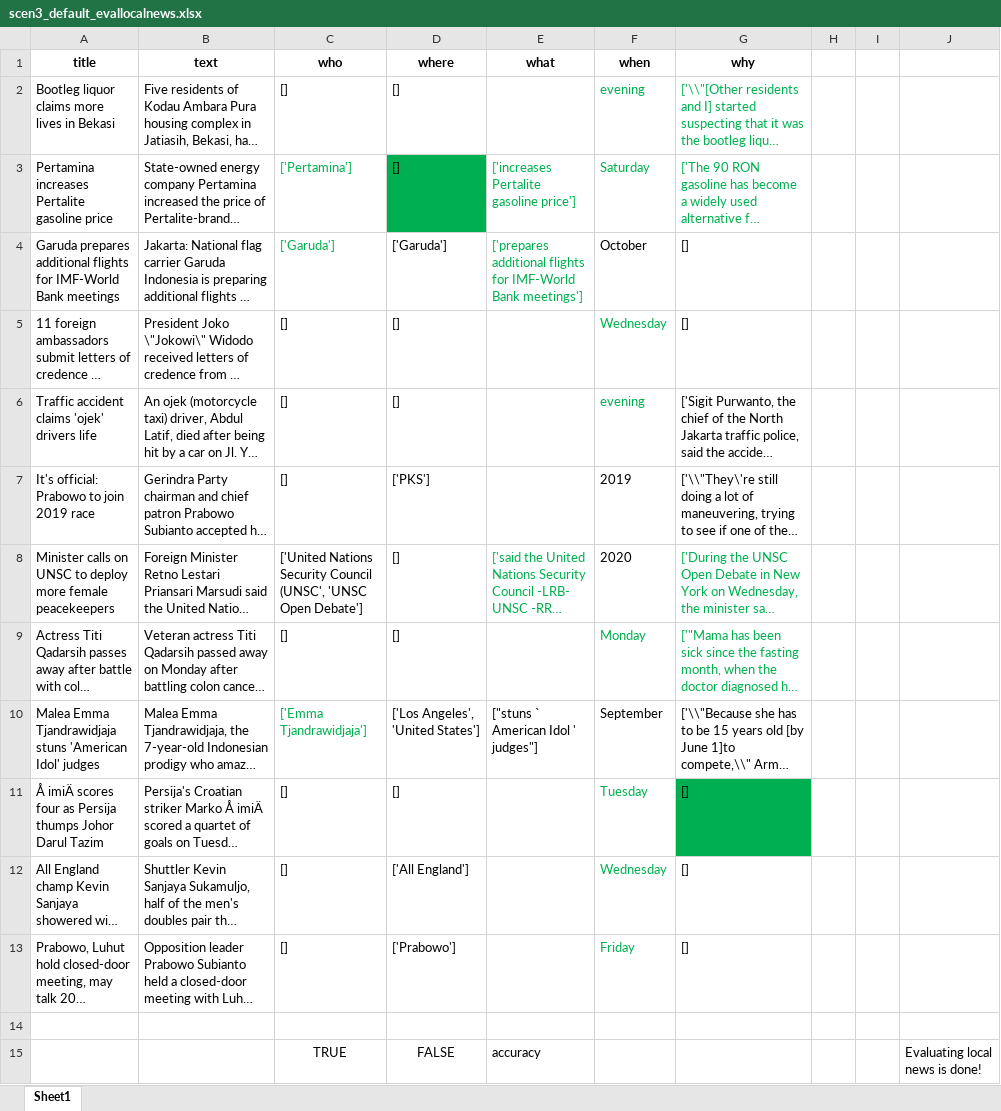
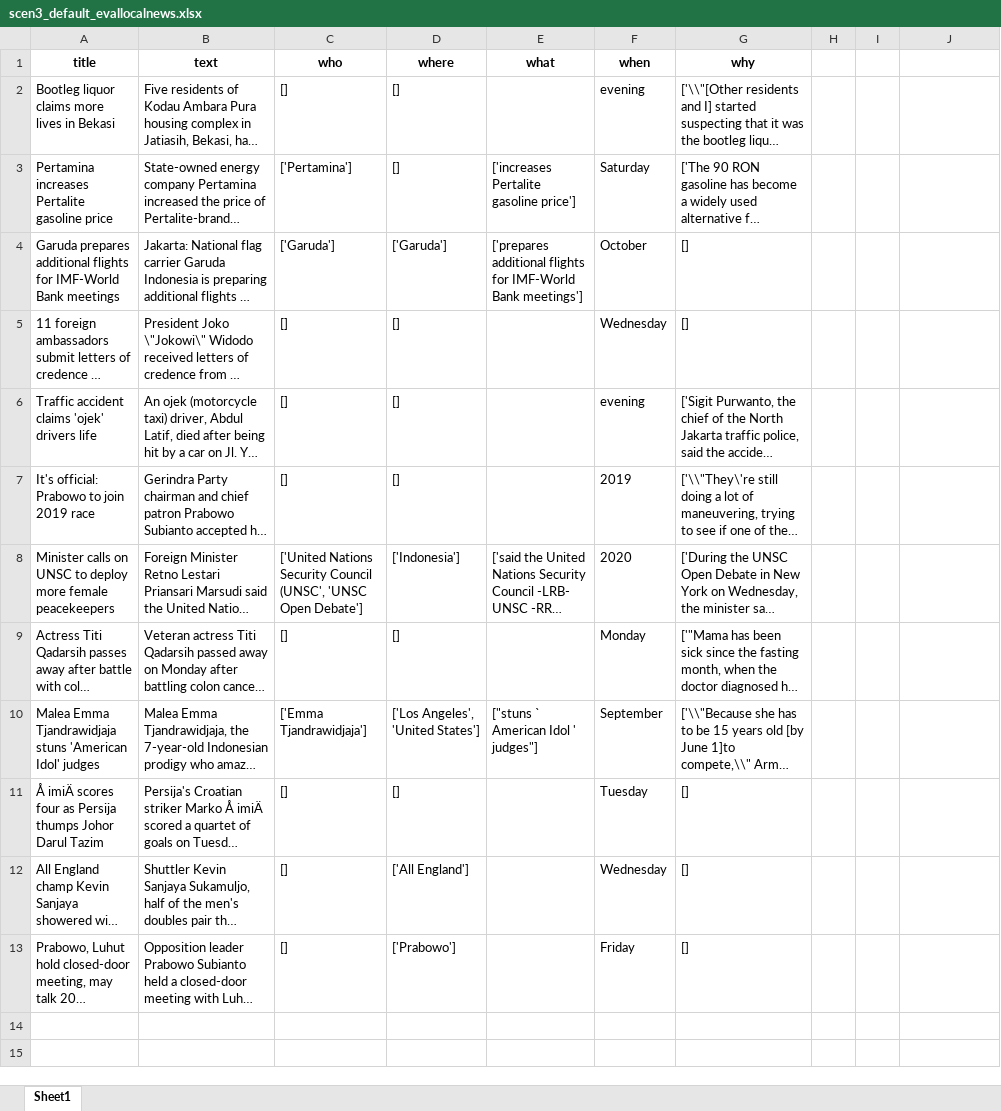
Before and after one commit to evadantir/ta-newsX, an Excel workbook: scen3_default_evallocalnews.xlsx, sheet Sheet1, drawn as a sheet; only a part is shown; long unchanged cells end in …; values as stored, in another font and other column widths than the file's, no borders; conditional formats not drawn; the diff covers the shown part only; the diff names each change by its address in the sheet, - before the commit and + after, or states it on an @@ line.

```diff
--- a/scen3_default_evallocalnews.xlsx (sheet Sheet1)
+++ b/scen3_default_evallocalnews.xlsx (sheet Sheet1)
-F2:G2 text colour: #00B050
+F2:G2 text colour: black
-C3:C4 text colour: #00B050
+C3:C4 text colour: black
-D3 fill: #00B050
+D3 fill: none
-E3:G3 text colour: #00B050
+E3:G3 text colour: black
-E4 text colour: #00B050
+E4 text colour: black
-F5:F6 text colour: #00B050
+F5:F6 text colour: black
-D7 (where): ['PKS']
+D7 (where): []
-D8 (where): []
+D8 (where): ['Indonesia']
-E8 text colour: #00B050
+E8 text colour: black
-G8 text colour: #00B050
+G8 text colour: black
-F9:G9 text colour: #00B050
+F9:G9 text colour: black
-C10 text colour: #00B050
+C10 text colour: black
-F11:F13 text colour: #00B050
+F11:F13 text colour: black
-G11 fill: #00B050
+G11 fill: none
-row 14: (empty)
-row 15:  |  | TRUE | FALSE | accuracy |  |  |  |  | Evaluating local news is done!
```
Also changed, not shown: 16 removed rows elsewhere in this sheet, 40 other files.
